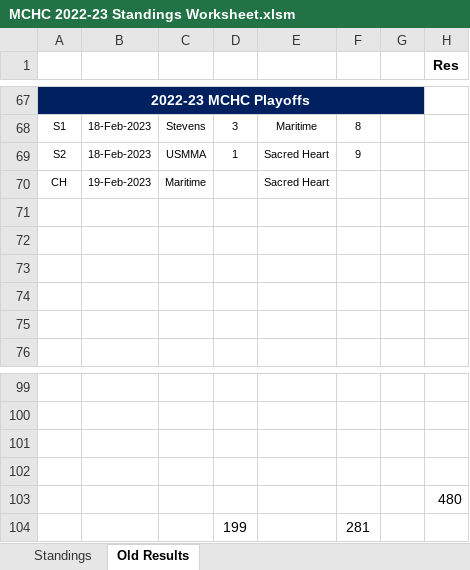
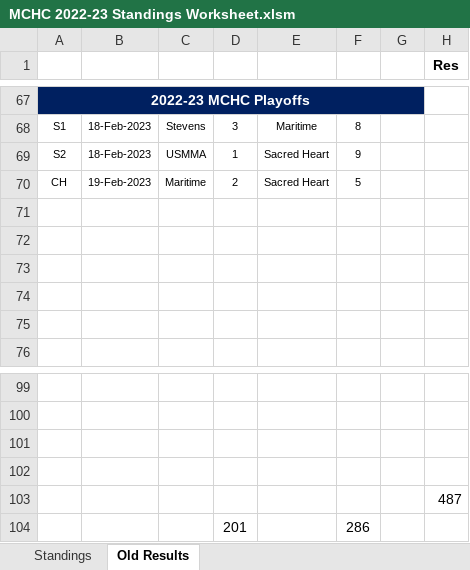
Before and after one commit to michael-m-casserly/methockey, an Excel workbook: DataFiles/MCHC 2022-23 Standings Worksheet.xlsm, sheet Old Results, drawn as a sheet; only a part is shown, gaps mark what is left out; values as stored, in another font and other column widths than the file's, no borders; removed rows and columns are numbered as before the commit, all else as after; rows hold the shown columns only; the diff names each change by its address in the sheet, - before the commit and + after, or states it on an @@ line.

```diff
--- a/DataFiles/MCHC 2022-23 Standings Worksheet.xlsm (sheet Old Results)
+++ b/DataFiles/MCHC 2022-23 Standings Worksheet.xlsm (sheet Old Results)
-D70: (empty)
+D70: 2
-F70: (empty)
+F70: 5
-H103 (Res): 480
+H103 (Res): 487
-row 104:  |  |  | 199 |  | 281
+row 104:  |  |  | 201 |  | 286
```
Also changed, not shown: sheet Standings, 3 other files.
